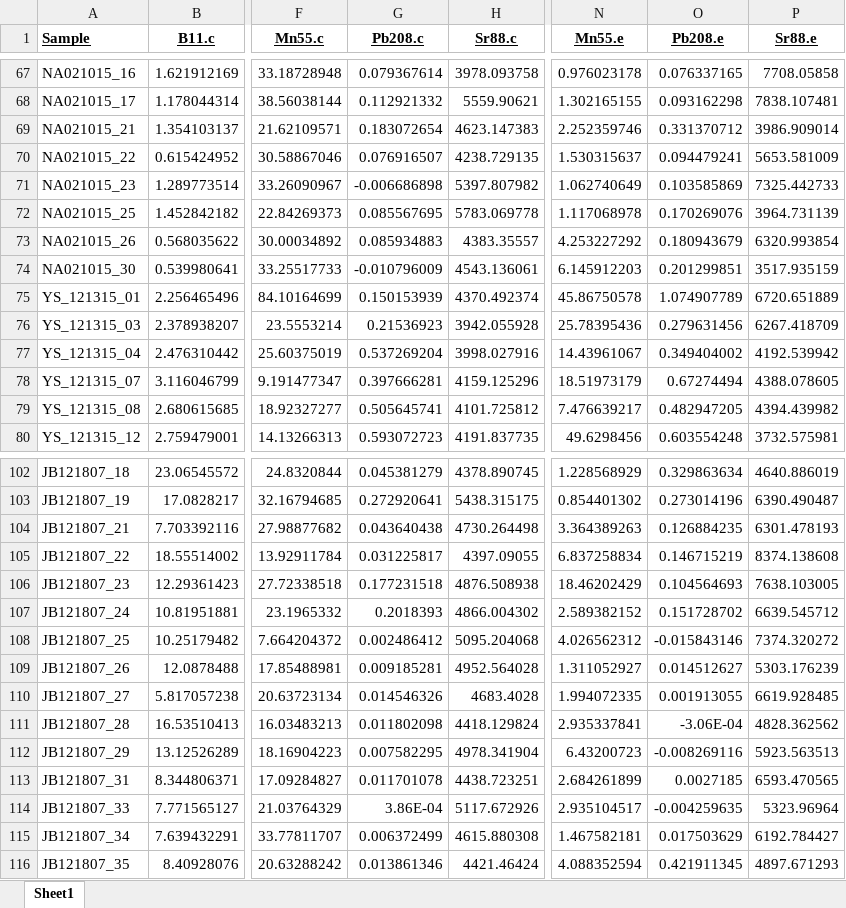
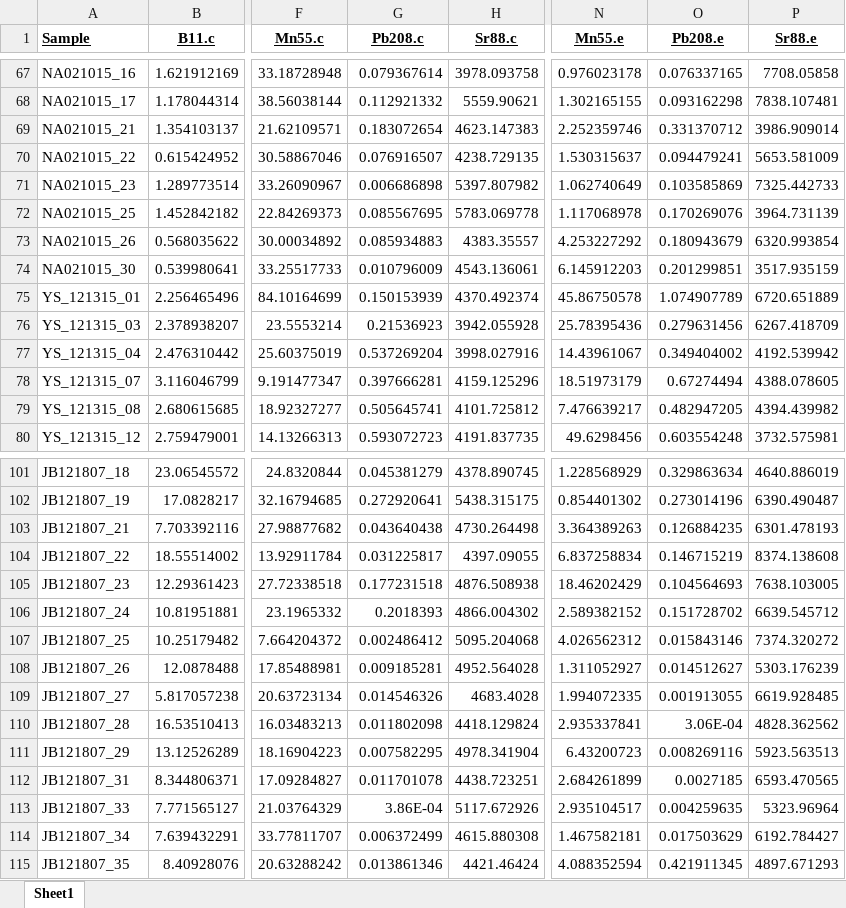
Before and after one commit to mfisher5/PCod-Korea-repo, an Excel workbook: otolith_analyses/data/PCod_Korea_Microchem_filtered.xlsx, sheet Sheet1, drawn as a sheet; only a part is shown, gaps mark what is left out; values as stored, in another font and other column widths than the file's, no borders; conditional formats not drawn; addresses are those after the commit; the diff covers the shown part only; the diff names each change by its address in the sheet, - before the commit and + after, or states it on an @@ line.

```diff
--- a/otolith_analyses/data/PCod_Korea_Microchem_filtered.xlsx (sheet Sheet1)
+++ b/otolith_analyses/data/PCod_Korea_Microchem_filtered.xlsx (sheet Sheet1)
-G71 (Pb208.c): -0.006686898
+G71 (Pb208.c): 0.006686898
-G74 (Pb208.c): -0.010796009
+G74 (Pb208.c): 0.010796009
-O107 (Pb208.e): -0.015843146
+O107 (Pb208.e): 0.015843146
-O110 (Pb208.e): -3.06E-04
+O110 (Pb208.e): 3.06E-04
-O111 (Pb208.e): -0.008269116
+O111 (Pb208.e): 0.008269116
-O113 (Pb208.e): -0.004259635
+O113 (Pb208.e): 0.004259635
```
Also changed, not shown: 1 removed row and 22 edited cells elsewhere in this sheet, 33 other files.
